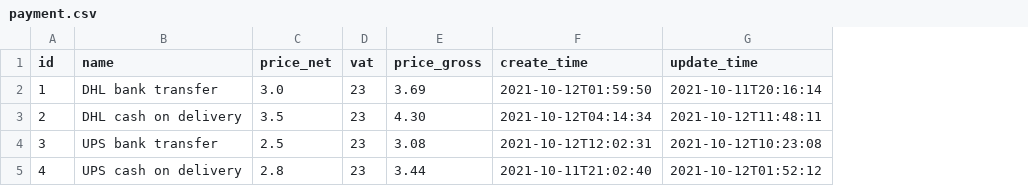
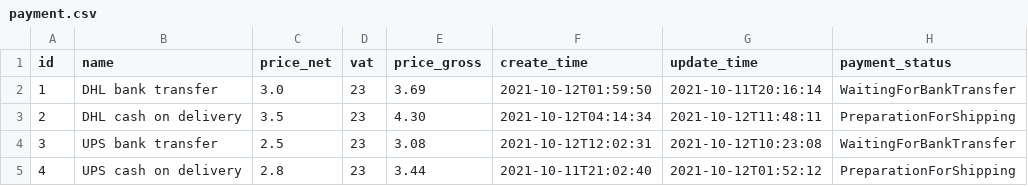
Before and after one commit to PiotrZielonka/infinityshopping, a CSV file: src/main/resources/config/liquibase/fake-data/payment.csv, drawn as a sheet; the diff names each change by its address in the sheet, - before the commit and + after, or states it on an @@ line.

Commit message:
The PaymentStatusEnum has been added to the whole project and the Payment has been ended

```diff
--- a/src/main/resources/config/liquibase/fake-data/payment.csv
+++ b/src/main/resources/config/liquibase/fake-data/payment.csv
+column H (payment_status), rows 2-5: WaitingForBankTransfer | PreparationForShipping | WaitingForBankTransfer | PreparationForShipping
```
Also changed, not shown: src/main/resources/config/liquibase/fake-data/product.csv, 44 other files.
